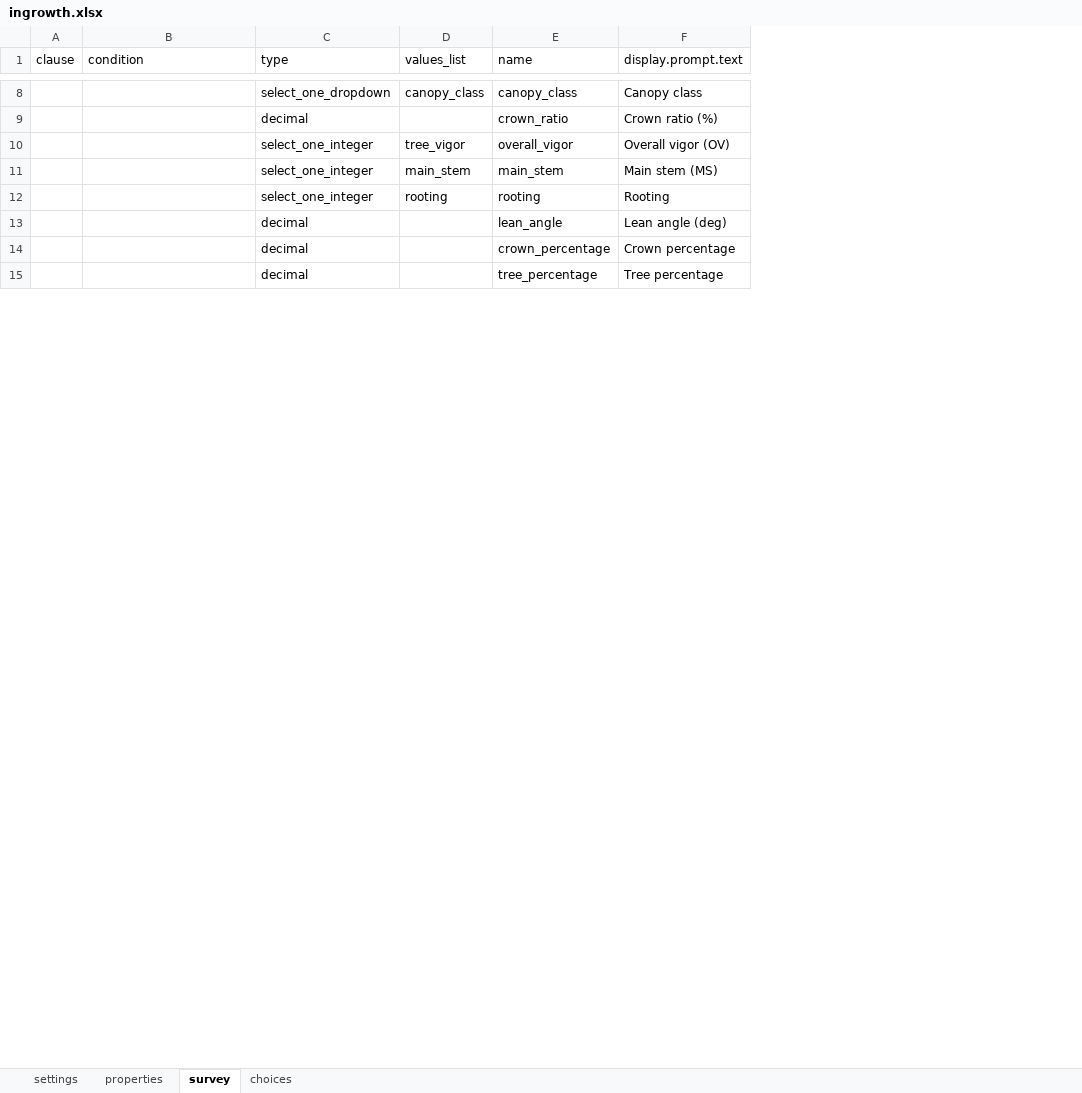
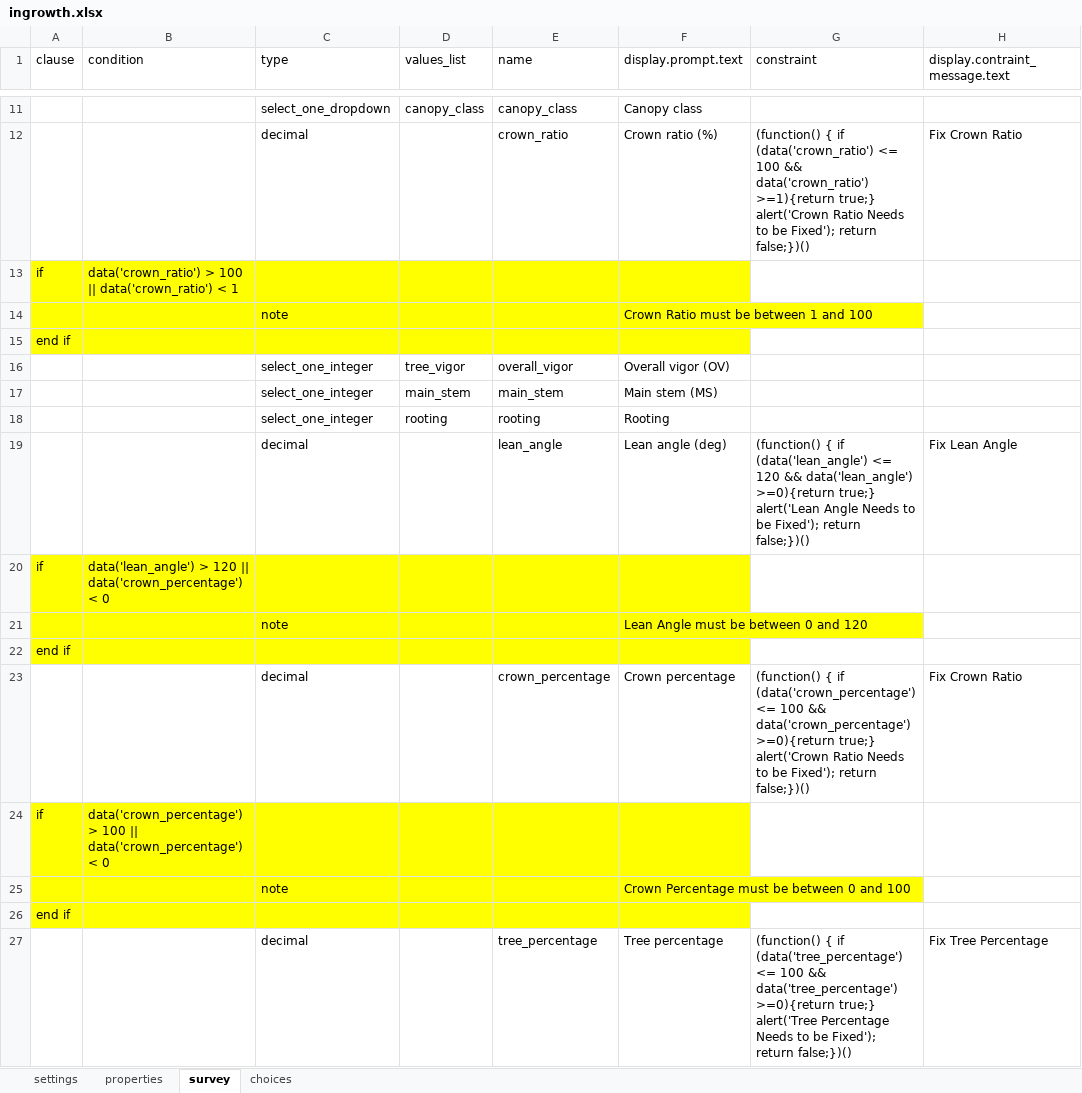
Before and after one commit to cojd/MAPP, an Excel workbook: odk_app/config/tables/ingrowth/forms/ingrowth/ingrowth.xlsx, sheet survey, drawn as a sheet; only a part is shown, gaps mark what is left out; values as stored, in another font and other column widths than the file's, no borders; the diff covers the shown part only; the diff names each change by its address in the sheet, - before the commit and + after, or states it on an @@ line.

```diff
--- a/odk_app/config/tables/ingrowth/forms/ingrowth/ingrowth.xlsx (sheet survey)
+++ b/odk_app/config/tables/ingrowth/forms/ingrowth/ingrowth.xlsx (sheet survey)
+column G (constraint), row 12: (function() { if (data('crown_ratio') <= 100 && data('crown_ratio') >=1){return true;} alert('Crown Ratio Needs to be Fixed'); return false;})(); row 19: (function() { if (data('lean_angle') <= 120 && data('lean_angle') >=0){return true;} alert('Lean Angle Needs to be Fixed'); return false;})(); row 23: (function() { if (data('crown_percentage') <= 100 && data('crown_percentage') >=0){return true;} alert('Crown Ratio Needs to be Fixed'); return false;})(); row 27: (function() { if (data('tree_percentage') <= 100 && data('tree_percentage') >=0){return true;} alert('Tree Percentage Needs to be Fixed'); return false;})()
+column H (display.contraint_message.text), row 12: Fix Crown Ratio; row 19: Fix Lean Angle; row 23: Fix Crown Ratio; row 27: Fix Tree Percentage
+row 13: if | data('crown_ratio') > 100 || data('crown_ratio') < 1
+row 14:  |  | note |  |  | Crown Ratio must be between 1 and 100
+row 15: end if
+row 20: if | data('lean_angle') > 120 || data('crown_percentage') < 0
+row 21:  |  | note |  |  | Lean Angle must be between 0 and 120
+row 22: end if
+row 24: if | data('crown_percentage') > 100 || data('crown_percentage') < 0
+row 25:  |  | note |  |  | Crown Percentage must be between 0 and 100
+row 26: end if
```
Also changed, not shown: 12 added rows elsewhere in this sheet, odk_app/config/tables/mortality/forms/mortality/mortality.xlsx, odk_app/config/tables/remeasure/forms/remeasure/remeasure.xlsx, 13 other files.
